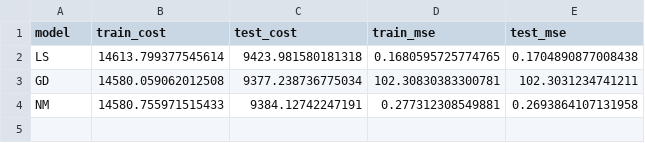
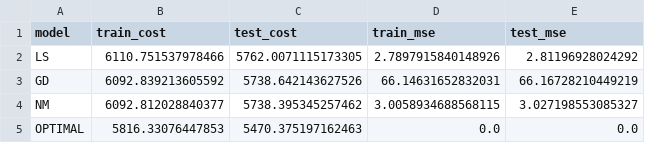
Before and after one commit to LAMPSPUC/ApplicationDrivenLearning.jl, a CSV file: examples/matpower/data/results/pglib_opf_case24_ieee_rts/size_0/costs.csv, drawn as a sheet.

```diff
--- a/examples/matpower/data/results/pglib_opf_case24_ieee_rts/size_0/costs.csv
+++ b/examples/matpower/data/results/pglib_opf_case24_ieee_rts/size_0/costs.csv
@@ -1,4 +1,5 @@
 model,train_cost,test_cost,train_mse,test_mse
-LS,14613.799377545614,9423.981580181318,0.1680595725774765,0.1704890877008438
-GD,14580.059062012508,9377.238736775034,102.30830383300781,102.3031234741211
-NM,14580.755971515433,9384.12742247191,0.277312308549881,0.2693864107131958
+LS,6110.751537978466,5762.0071115173305,2.7897915840148926,2.81196928024292
+GD,6092.839213605592,5738.642143627526,66.14631652832031,66.16728210449219
+NM,6092.812028840377,5738.395345257462,3.0058934688568115,3.027198553085327
+OPTIMAL,5816.33076447853,5470.375197162463,0.0,0.0
```
Also changed, not shown: examples/matpower/data/results/pglib_opf_case118_ieee/size_0/costs.csv, examples/matpower/data/results/pglib_opf_case300_ieee/size_0/costs.csv, 32 other files.
